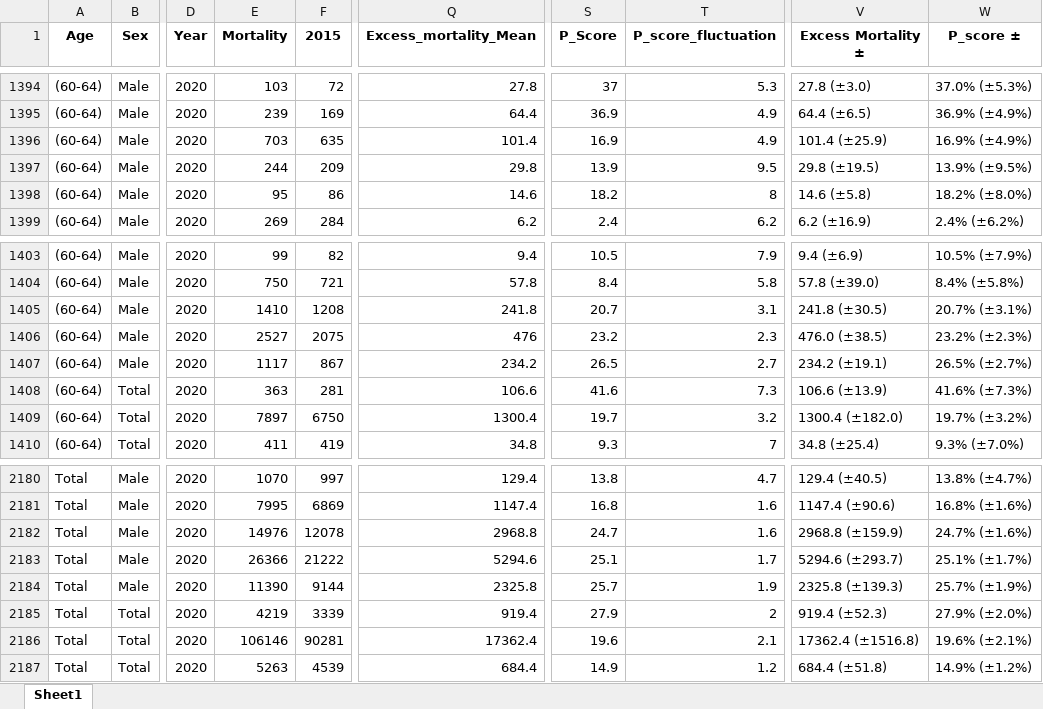
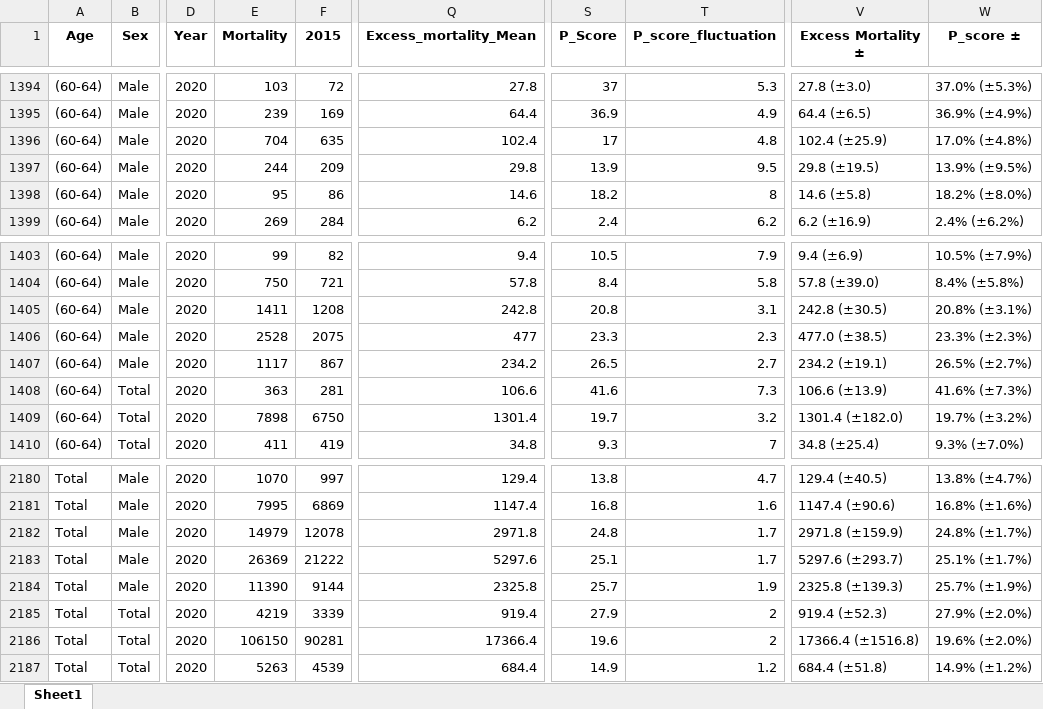
Before and after one commit to Mlad-en/COV-BG, an Excel workbook: data_output/Excess Mortality/Regions/bg_total_excess_mortality_by_loc_sex_age.xlsx, sheet Sheet1, drawn as a sheet; only a part is shown, gaps mark what is left out; values as stored, in another font and other column widths than the file's, no borders; the diff covers the shown part only; the diff names each change by its address in the sheet, - before the commit and + after, or states it on an @@ line.

```diff
--- a/data_output/Excess Mortality/Regions/bg_total_excess_mortality_by_loc_sex_age.xlsx (sheet Sheet1)
+++ b/data_output/Excess Mortality/Regions/bg_total_excess_mortality_by_loc_sex_age.xlsx (sheet Sheet1)
-E1396 (Mortality): 703
+E1396 (Mortality): 704
-Q1396 (Excess_mortality_Mean): 101.4
+Q1396 (Excess_mortality_Mean): 102.4
-S1396 (P_Score): 16.9
+S1396 (P_Score): 17
-T1396 (P_score_fluctuation): 4.9
+T1396 (P_score_fluctuation): 4.8
-V1396 (Excess Mortality ±): 101.4 (±25.9)
+V1396 (Excess Mortality ±): 102.4 (±25.9)
-W1396 (P_score ±): 16.9% (±4.9%)
+W1396 (P_score ±): 17.0% (±4.8%)
-E1405 (Mortality): 1410
+E1405 (Mortality): 1411
-Q1405 (Excess_mortality_Mean): 241.8
+Q1405 (Excess_mortality_Mean): 242.8
-S1405 (P_Score): 20.7
+S1405 (P_Score): 20.8
-V1405 (Excess Mortality ±): 241.8 (±30.5)
+V1405 (Excess Mortality ±): 242.8 (±30.5)
-W1405 (P_score ±): 20.7% (±3.1%)
+W1405 (P_score ±): 20.8% (±3.1%)
-E1406 (Mortality): 2527
+E1406 (Mortality): 2528
-Q1406 (Excess_mortality_Mean): 476
+Q1406 (Excess_mortality_Mean): 477
-S1406 (P_Score): 23.2
+S1406 (P_Score): 23.3
-V1406 (Excess Mortality ±): 476.0 (±38.5)
+V1406 (Excess Mortality ±): 477.0 (±38.5)
-W1406 (P_score ±): 23.2% (±2.3%)
+W1406 (P_score ±): 23.3% (±2.3%)
-E1409 (Mortality): 7897
+E1409 (Mortality): 7898
-Q1409 (Excess_mortality_Mean): 1300.4
+Q1409 (Excess_mortality_Mean): 1301.4
-V1409 (Excess Mortality ±): 1300.4 (±182.0)
+V1409 (Excess Mortality ±): 1301.4 (±182.0)
-E2182 (Mortality): 14976
+E2182 (Mortality): 14979
-Q2182 (Excess_mortality_Mean): 2968.8
+Q2182 (Excess_mortality_Mean): 2971.8
-S2182 (P_Score): 24.7
+S2182 (P_Score): 24.8
-T2182 (P_score_fluctuation): 1.6
+T2182 (P_score_fluctuation): 1.7
-V2182 (Excess Mortality ±): 2968.8 (±159.9)
+V2182 (Excess Mortality ±): 2971.8 (±159.9)
-W2182 (P_score ±): 24.7% (±1.6%)
+W2182 (P_score ±): 24.8% (±1.7%)
-E2183 (Mortality): 26366
+E2183 (Mortality): 26369
-Q2183 (Excess_mortality_Mean): 5294.6
+Q2183 (Excess_mortality_Mean): 5297.6
-V2183 (Excess Mortality ±): 5294.6 (±293.7)
+V2183 (Excess Mortality ±): 5297.6 (±293.7)
-E2186 (Mortality): 106146
+E2186 (Mortality): 106150
-Q2186 (Excess_mortality_Mean): 17362.4
+Q2186 (Excess_mortality_Mean): 17366.4
-T2186 (P_score_fluctuation): 2.1
+T2186 (P_score_fluctuation): 2
-V2186 (Excess Mortality ±): 17362.4 (±1516.8)
+V2186 (Excess Mortality ±): 17366.4 (±1516.8)
-W2186 (P_score ±): 19.6% (±2.1%)
+W2186 (P_score ±): 19.6% (±2.0%)
```
Also changed, not shown: 168 edited cells elsewhere in this sheet, data_output/Excess Mortality/Regions/TOTAL_BG_Total_['Female', 'Male', 'Total']_excess_mortality_2020.xlsx, data_output/Excess Mortality/Regions/WEEKLY_BG_Total_['Female', 'Male', 'Total']_excess_mortality_2020.xlsx, 6 other files.
